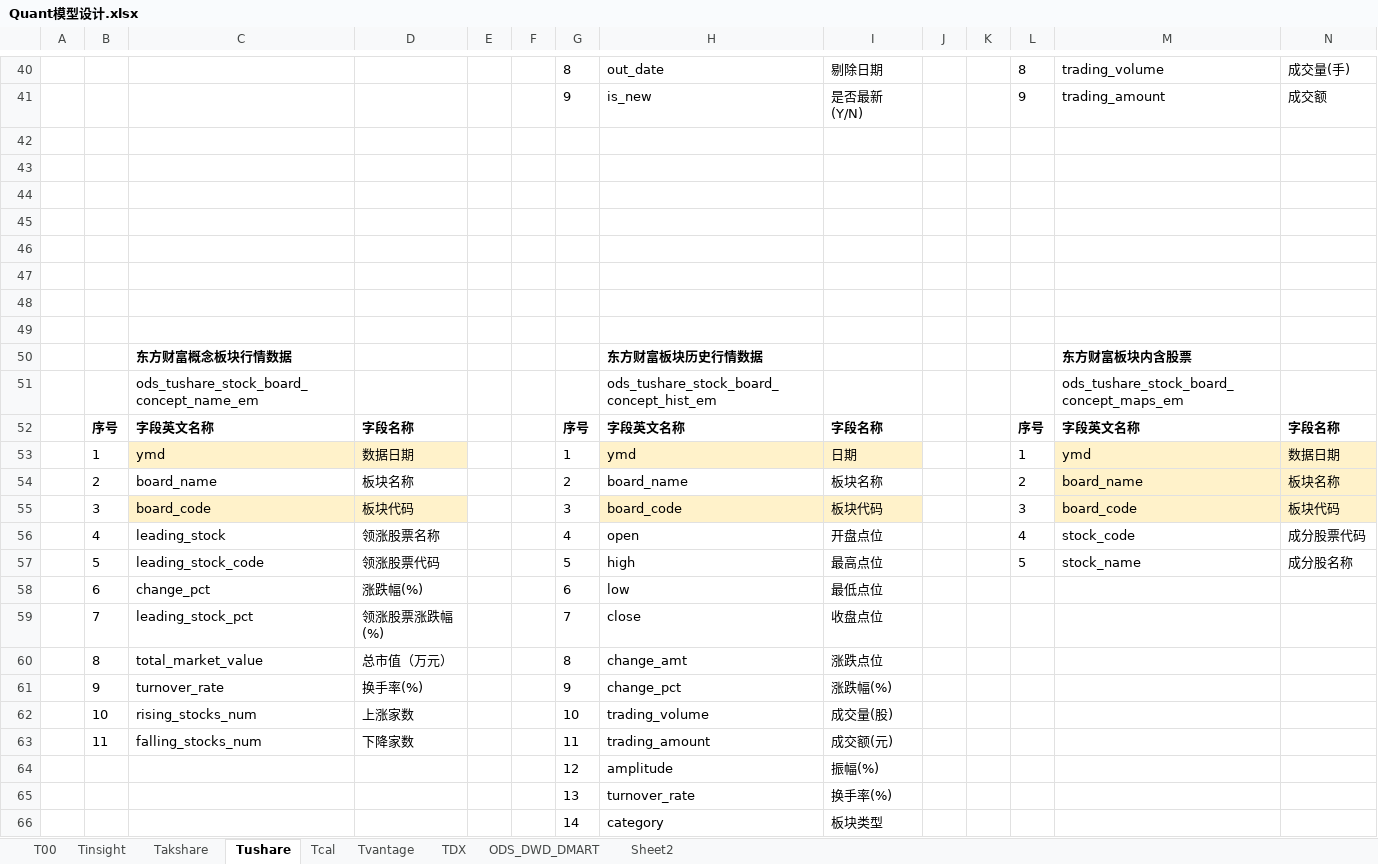
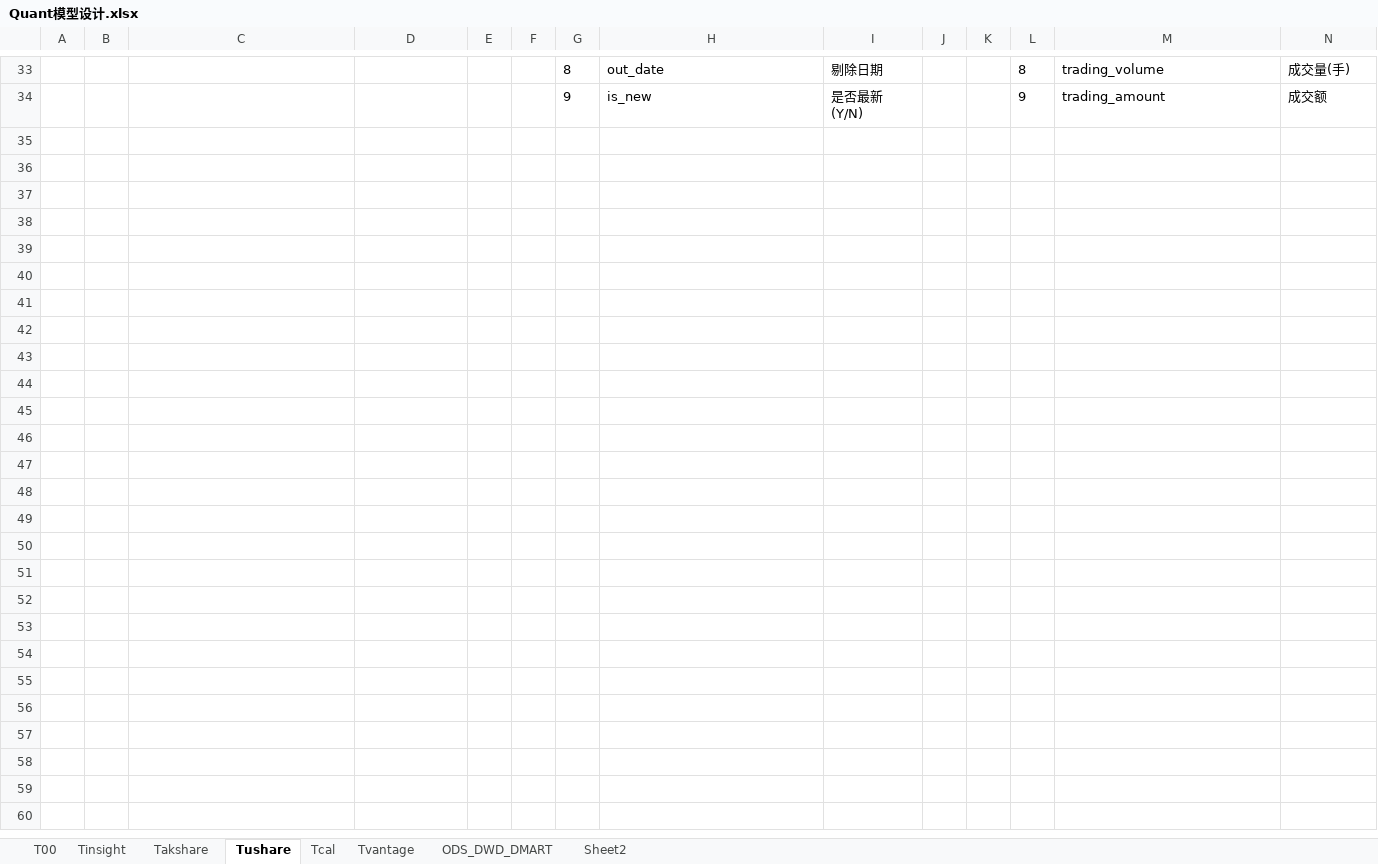
Before and after one commit to WangDaoheng/Quant, an Excel workbook: Others/Quant模型设计.xlsx, sheet Tushare, drawn as a sheet; only a part is shown, gaps mark what is left out; values as stored, in another font and other column widths than the file's, no borders; the diff covers the shown part only; the diff names each change by its address in the sheet, - before the commit and + after, or states it on an @@ line.

```diff
--- a/Others/Quant模型设计.xlsx (sheet Tushare)
+++ b/Others/Quant模型设计.xlsx (sheet Tushare)
-sheet tab: TDX
-row 42: (empty)
-row 43: (empty)
-row 44: (empty)
-row 45: (empty)
-row 46: (empty)
-row 47: (empty)
-row 48: (empty)
-row 49: (empty)
-row 50:  |  | 东方财富概念板块行情数据 |  |  |  |  | 东方财富板块历史行情数据 |  |  |  |  | 东方财富板块内含股票
-row 51:  |  | ods_tushare_stock_board_concept_name_em |  |  |  |  | ods_tushare_stock_board_concept_hist_em |  |  |  |  | ods_tushare_stock_board_concept_maps_em
-row 52:  | 序号 | 字段英文名称 | 字段名称 |  |  | 序号 | 字段英文名称 | 字段名称 |  |  | 序号 | 字段英文名称 | 字段名称
-row 53:  | 1 | ymd | 数据日期 |  |  | 1 | ymd | 日期 |  |  | 1 | ymd | 数据日期
-row 54:  | 2 | board_name | 板块名称 |  |  | 2 | board_name | 板块名称 |  |  | 2 | board_name | 板块名称
-row 55:  | 3 | board_code | 板块代码 |  |  | 3 | board_code | 板块代码 |  |  | 3 | board_code | 板块代码
-row 56:  | 4 | leading_stock | 领涨股票名称 |  |  | 4 | open | 开盘点位 |  |  | 4 | stock_code | 成分股票代码
-row 57:  | 5 | leading_stock_code | 领涨股票代码 |  |  | 5 | high | 最高点位 |  |  | 5 | stock_name | 成分股名称
-row 58:  | 6 | change_pct | 涨跌幅(%) |  |  | 6 | low | 最低点位
-row 59:  | 7 | leading_stock_pct | 领涨股票涨跌幅(%) |  |  | 7 | close | 收盘点位
-row 60:  | 8 | total_market_value | 总市值（万元） |  |  | 8 | change_amt | 涨跌点位
-row 61:  | 9 | turnover_rate | 换手率(%) |  |  | 9 | change_pct | 涨跌幅(%)
-row 62:  | 10 | rising_stocks_num | 上涨家数 |  |  | 10 | trading_volume | 成交量(股)
-row 63:  | 11 | falling_stocks_num | 下降家数 |  |  | 11 | trading_amount | 成交额(元)
-row 64:  |  |  |  |  |  | 12 | amplitude | 振幅(%)
-row 65:  |  |  |  |  |  | 13 | turnover_rate | 换手率(%)
-row 66:  |  |  |  |  |  | 14 | category | 板块类型
```
Also changed, not shown: 7 removed rows, 16 edited cells and cell formats elsewhere in this sheet, sheet Takshare, sheet ODS_DWD_DMART, sheet T00, sheet Tinsight, sheet Tcal, hidden cells, 10 other files.
